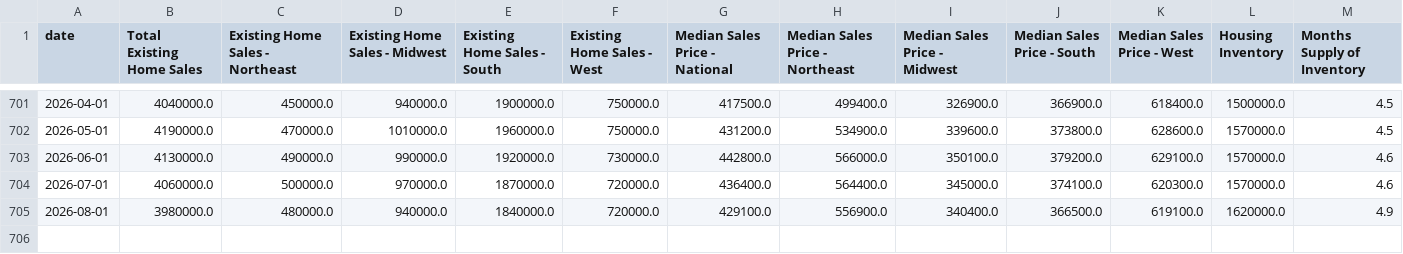
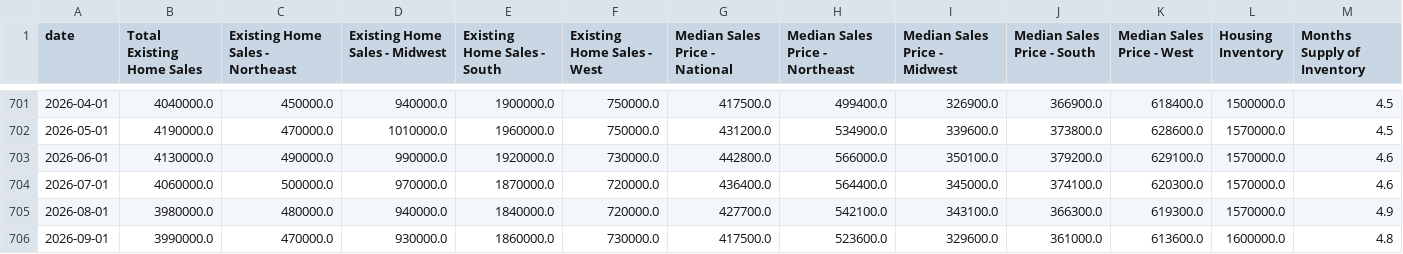
Before and after one commit to mikesimonsen/econ-data, a CSV file: sheets_data/existing-home-sales.csv, drawn as a sheet; only a part is shown, gaps mark what is left out.

Commit message:
data: update sheets export 2026-10-13

```diff
--- a/sheets_data/existing-home-sales.csv
+++ b/sheets_data/existing-home-sales.csv
@@ -704,2 +704,3 @@ date,Total Existing Home Sales,Existing Home Sales - Northeast,Existing Home Sal
 2026-07-01,4060000.0,500000.0,970000.0,1870000.0,720000.0,436400.0,564400.0,345000.0,374100.0,620300.0,1570000.0,4.6
-2026-08-01,3980000.0,480000.0,940000.0,1840000.0,720000.0,429100.0,556900.0,340400.0,366500.0,619100.0,1620000.0,4.9
+2026-08-01,3980000.0,480000.0,940000.0,1840000.0,720000.0,427700.0,542100.0,343100.0,366300.0,619300.0,1570000.0,4.9
+2026-09-01,3990000.0,470000.0,930000.0,1860000.0,730000.0,417500.0,523600.0,329600.0,361000.0,613600.0,1600000.0,4.8
```
Also changed, not shown: sheets_data/existing-home-sales-nsa.csv, sheets_data_calcs/period/existing-home-sales-nsa.csv, 23 other files.
